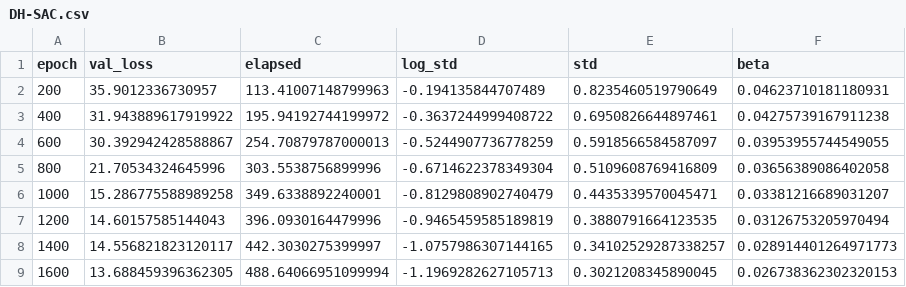
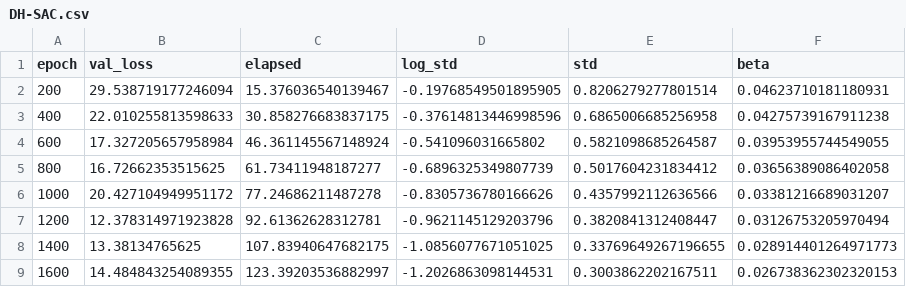
Before and after one commit to ChistyakovArtem/deep-hedging-improvements, a CSV file: results/DH-SAC.csv, drawn as a sheet; only a part is shown; the diff covers the shown part only.

```diff
--- a/results/DH-SAC.csv
+++ b/results/DH-SAC.csv
@@ -1,9 +1,9 @@
 epoch,val_loss,elapsed,log_std,std,beta
-200,35.9012336730957,113.41007148799963,-0.194135844707489,0.8235460519790649,0.04623710181180931
-400,31.943889617919922,195.94192744199972,-0.3637244999408722,0.6950826644897461,0.04275739167911238
-600,30.392942428588867,254.70879787000013,-0.5244907736778259,0.5918566584587097,0.03953955744549055
-800,21.70534324645996,303.5538756899996,-0.6714622378349304,0.5109608769416809,0.03656389086402058
-1000,15.286775588989258,349.6338892240001,-0.8129808902740479,0.4435339570045471,0.03381216689031207
-1200,14.60157585144043,396.0930164479996,-0.9465459585189819,0.3880791664123535,0.03126753205970494
-1400,14.556821823120117,442.3030275399997,-1.0757986307144165,0.34102529287338257,0.028914401264971773
-1600,13.688459396362305,488.64066951099994,-1.1969282627105713,0.3021208345890045,0.026738362302320153
+200,29.538719177246094,15.376036540139467,-0.19768549501895905,0.8206279277801514,0.04623710181180931
+400,22.010255813598633,30.858276683837175,-0.37614813446998596,0.6865006685256958,0.04275739167911238
+600,17.327205657958984,46.361145567148924,-0.541096031665802,0.5821098685264587,0.03953955744549055
+800,16.72662353515625,61.73411948187277,-0.6896325349807739,0.5017604231834412,0.03656389086402058
+1000,20.427104949951172,77.24686211487278,-0.8305736780166626,0.4357992112636566,0.03381216689031207
+1200,12.378314971923828,92.61362628312781,-0.9621145129203796,0.3820841312408447,0.03126753205970494
+1400,13.38134765625,107.83940647682175,-1.0856077671051025,0.33769649267196655,0.028914401264971773
+1600,14.484843254089355,123.39203536882997,-1.2026863098144531,0.3003862202167511,0.026738362302320153
```
Also changed, not shown: 168 edited cells elsewhere in this file, results/DH-PAF-PnL-Pretrain.csv, results/DH-PAF-PnL.csv, 22 other files.
